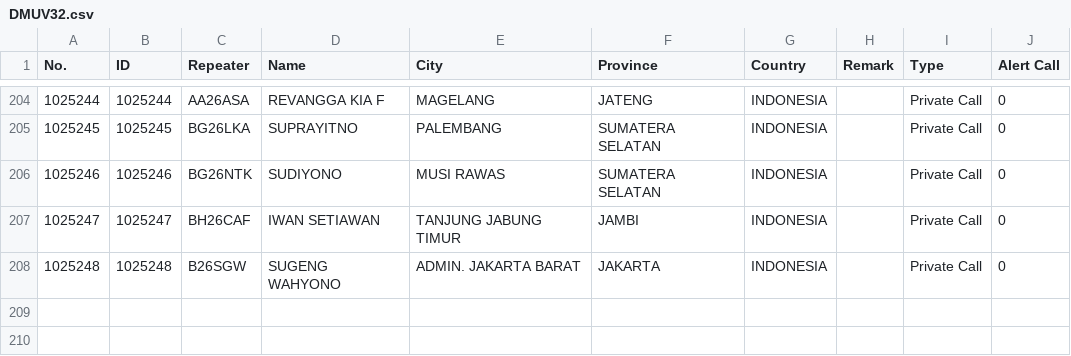
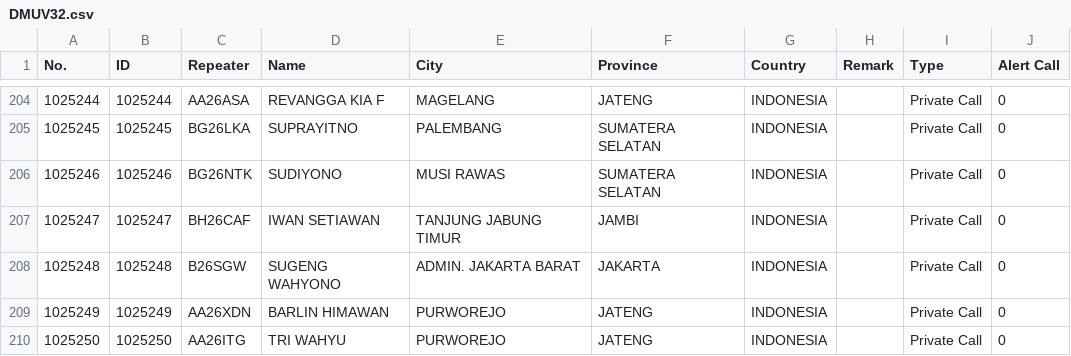
Before and after one commit to tombolptt/file_csv, a CSV file: DMUV32.csv, drawn as a sheet; only a part is shown, gaps mark what is left out.

Commit message:
Update kontak DMUV32.csv otomatis via Aplikasi

```diff
--- a/DMUV32.csv
+++ b/DMUV32.csv
@@ -208 +208,3 @@ No.,ID,Repeater,Name,City,Province,Country,Remark,Type,Alert Call
 1025248,1025248,B26SGW,SUGENG WAHYONO,ADMIN. JAKARTA BARAT,JAKARTA,INDONESIA,,Private Call,0
+1025249,1025249,AA26XDN,BARLIN HIMAWAN,PURWOREJO,JATENG,INDONESIA,,Private Call,0
+1025250,1025250,AA26ITG,TRI WAHYU,PURWOREJO,JATENG,INDONESIA,,Private Call,0
```
